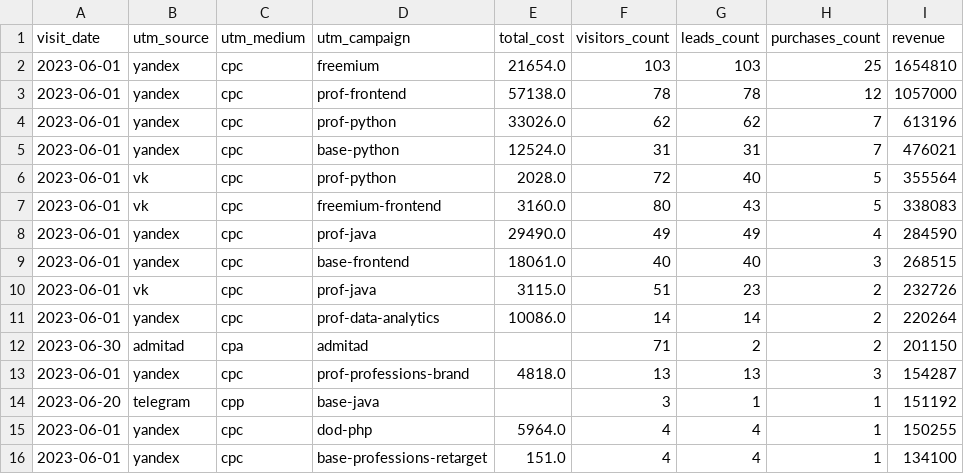
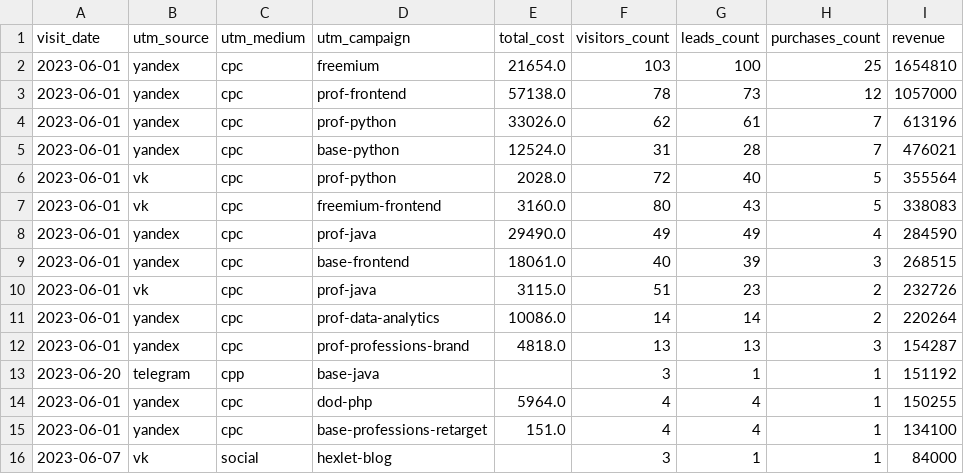
Before and after one commit to Nechetnaya/data-analytics-project-96, a CSV file: aggregate_last_paid_click.csv, drawn as a sheet.

Commit message:
fix aggregate_ and add pres

```diff
--- a/aggregate_last_paid_click.csv
+++ b/aggregate_last_paid_click.csv
@@ -1,6 +1,6 @@
 "visit_date","utm_source","utm_medium","utm_campaign","total_cost","visitors_count","leads_count","purchases_count","revenue"
-2023-06-01,yandex,cpc,freemium,21654.0,103,103,25,1654810
-2023-06-01,yandex,cpc,prof-frontend,57138.0,78,78,12,1057000
-2023-06-01,yandex,cpc,prof-python,33026.0,62,62,7,613196
-2023-06-01,yandex,cpc,base-python,12524.0,31,31,7,476021
+2023-06-01,yandex,cpc,freemium,21654.0,103,100,25,1654810
+2023-06-01,yandex,cpc,prof-frontend,57138.0,78,73,12,1057000
+2023-06-01,yandex,cpc,prof-python,33026.0,62,61,7,613196
+2023-06-01,yandex,cpc,base-python,12524.0,31,28,7,476021
 2023-06-01,vk,cpc,prof-python,2028.0,72,40,5,355564
@@ -8,6 +8,5 @@
 2023-06-01,yandex,cpc,prof-java,29490.0,49,49,4,284590
-2023-06-01,yandex,cpc,base-frontend,18061.0,40,40,3,268515
+2023-06-01,yandex,cpc,base-frontend,18061.0,40,39,3,268515
 2023-06-01,vk,cpc,prof-java,3115.0,51,23,2,232726
 2023-06-01,yandex,cpc,prof-data-analytics,10086.0,14,14,2,220264
-2023-06-30,admitad,cpa,admitad,,71,2,2,201150
 2023-06-01,yandex,cpc,prof-professions-brand,4818.0,13,13,3,154287
@@ -16 +15,2 @@
 2023-06-01,yandex,cpc,base-professions-retarget,151.0,4,4,1,134100
+2023-06-07,vk,social,hexlet-blog,,3,1,1,84000
```
Also changed, not shown: 2 other files.
